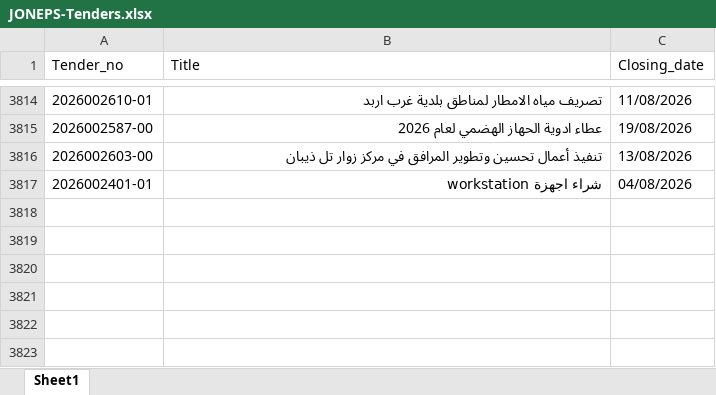
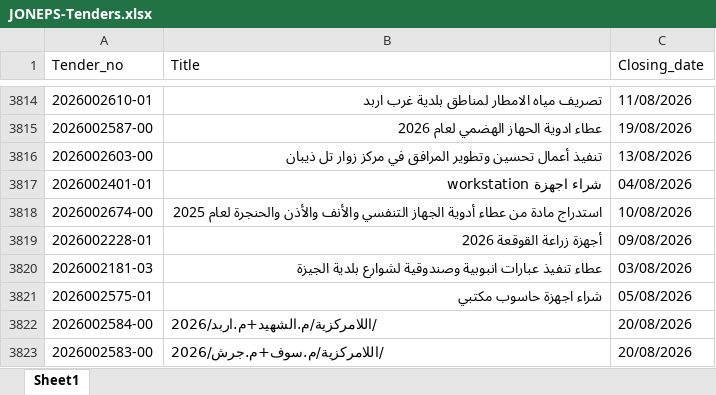
Before and after one commit to AliSaleh-analyst/JONEPS-Web-Scraping, an Excel workbook: JONEPS-Tenders.xlsx, sheet Sheet1, drawn as a sheet; only a part is shown, gaps mark what is left out; values as stored, in another font and other column widths than the file's, no borders; the diff covers the shown part only; the diff names each change by its address in the sheet, - before the commit and + after, or states it on an @@ line.

```diff
--- a/JONEPS-Tenders.xlsx (sheet Sheet1)
+++ b/JONEPS-Tenders.xlsx (sheet Sheet1)
+row 3818: 2026002674-00 | استدراج مادة من عطاء أدوية الجهاز التنفسي والأنف والأذن والحنجرة لعام 2025 | 10/08/2026
+row 3819: 2026002228-01 | أجهزة زراعة القوقعة 2026 | 09/08/2026
+row 3820: 2026002181-03 | عطاء تنفيذ عبارات انبوبية وصندوقية لشوارع بلدية الجيزة | 03/08/2026
+row 3821: 2026002575-01 | شراء اجهزة حاسوب مكتبي | 05/08/2026
+row 3822: 2026002584-00 | /اللامركزية/م.الشهيد+م.اربد/2026 | 20/08/2026
+row 3823: 2026002583-00 | /اللامركزية/م.سوف+م.جرش/2026 | 20/08/2026
```
Also changed, not shown: 18 added rows elsewhere in this sheet.
